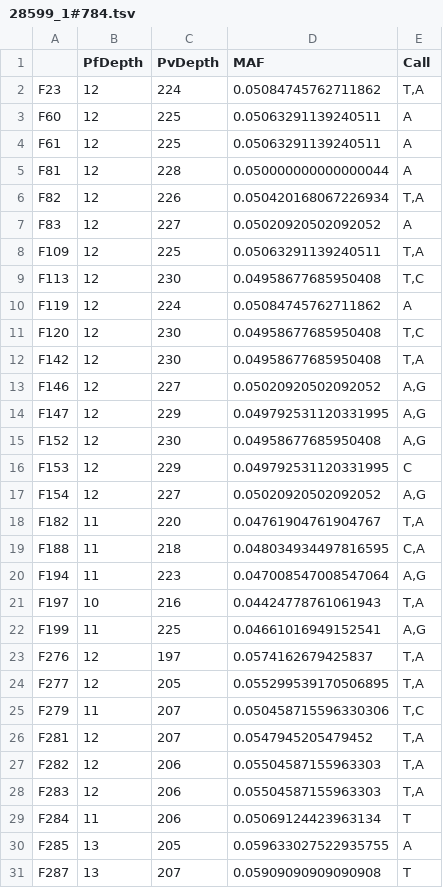
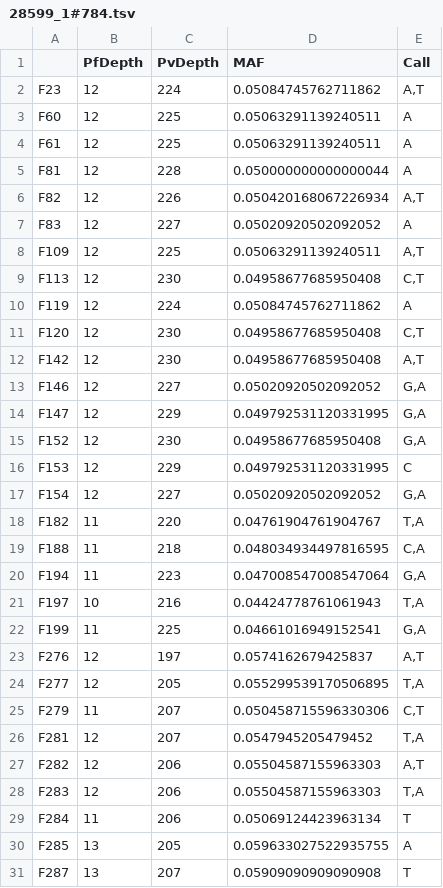
Before and after one commit to thavinb/AmpRecon, a TSV file: ampseq-tools/speciation/outputs/28599_1#784.tsv, drawn as a sheet; only a part is shown; the diff covers the shown part only.

```diff
--- a/ampseq-tools/speciation/outputs/28599_1#784.tsv
+++ b/ampseq-tools/speciation/outputs/28599_1#784.tsv
@@ -1,3 +1,3 @@
 	PfDepth	PvDepth	MAF	Call
-F23	12	224	0.05084745762711862	T,A
+F23	12	224	0.05084745762711862	A,T
 F60	12	225	0.05063291139240511	A
@@ -5,24 +5,24 @@ F61	12	225	0.05063291139240511	A
 F81	12	228	0.050000000000000044	A
-F82	12	226	0.050420168067226934	T,A
+F82	12	226	0.050420168067226934	A,T
 F83	12	227	0.05020920502092052	A
-F109	12	225	0.05063291139240511	T,A
-F113	12	230	0.04958677685950408	T,C
+F109	12	225	0.05063291139240511	A,T
+F113	12	230	0.04958677685950408	C,T
 F119	12	224	0.05084745762711862	A
-F120	12	230	0.04958677685950408	T,C
-F142	12	230	0.04958677685950408	T,A
-F146	12	227	0.05020920502092052	A,G
-F147	12	229	0.049792531120331995	A,G
-F152	12	230	0.04958677685950408	A,G
+F120	12	230	0.04958677685950408	C,T
+F142	12	230	0.04958677685950408	A,T
+F146	12	227	0.05020920502092052	G,A
+F147	12	229	0.049792531120331995	G,A
+F152	12	230	0.04958677685950408	G,A
 F153	12	229	0.049792531120331995	C
-F154	12	227	0.05020920502092052	A,G
+F154	12	227	0.05020920502092052	G,A
 F182	11	220	0.04761904761904767	T,A
 F188	11	218	0.048034934497816595	C,A
-F194	11	223	0.047008547008547064	A,G
+F194	11	223	0.047008547008547064	G,A
 F197	10	216	0.04424778761061943	T,A
-F199	11	225	0.04661016949152541	A,G
-F276	12	197	0.0574162679425837	T,A
+F199	11	225	0.04661016949152541	G,A
+F276	12	197	0.0574162679425837	A,T
 F277	12	205	0.055299539170506895	T,A
-F279	11	207	0.050458715596330306	T,C
+F279	11	207	0.050458715596330306	C,T
 F281	12	207	0.0547945205479452	T,A
-F282	12	206	0.05504587155963303	T,A
+F282	12	206	0.05504587155963303	A,T
 F283	12	206	0.05504587155963303	T,A
```
Also changed, not shown: 14 edited cells elsewhere in this file, ampseq-tools/speciation/outputs/27122_1#543.tsv, ampseq-tools/speciation/outputs/28307_1#18.tsv, 4 other files.
